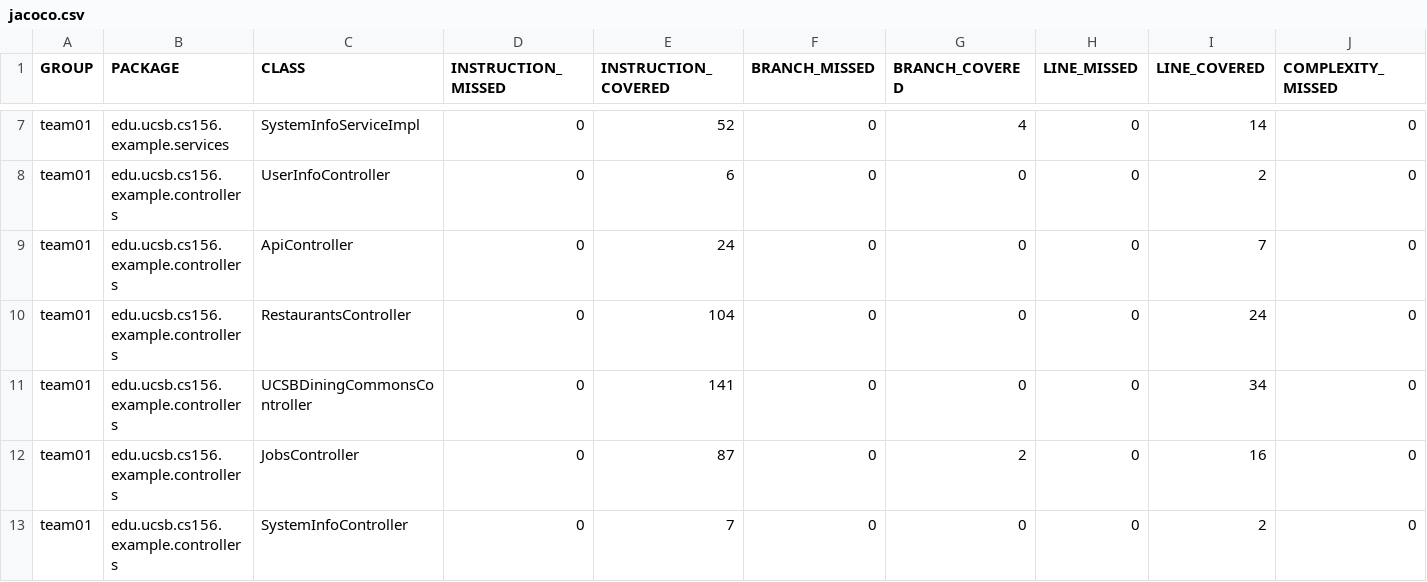
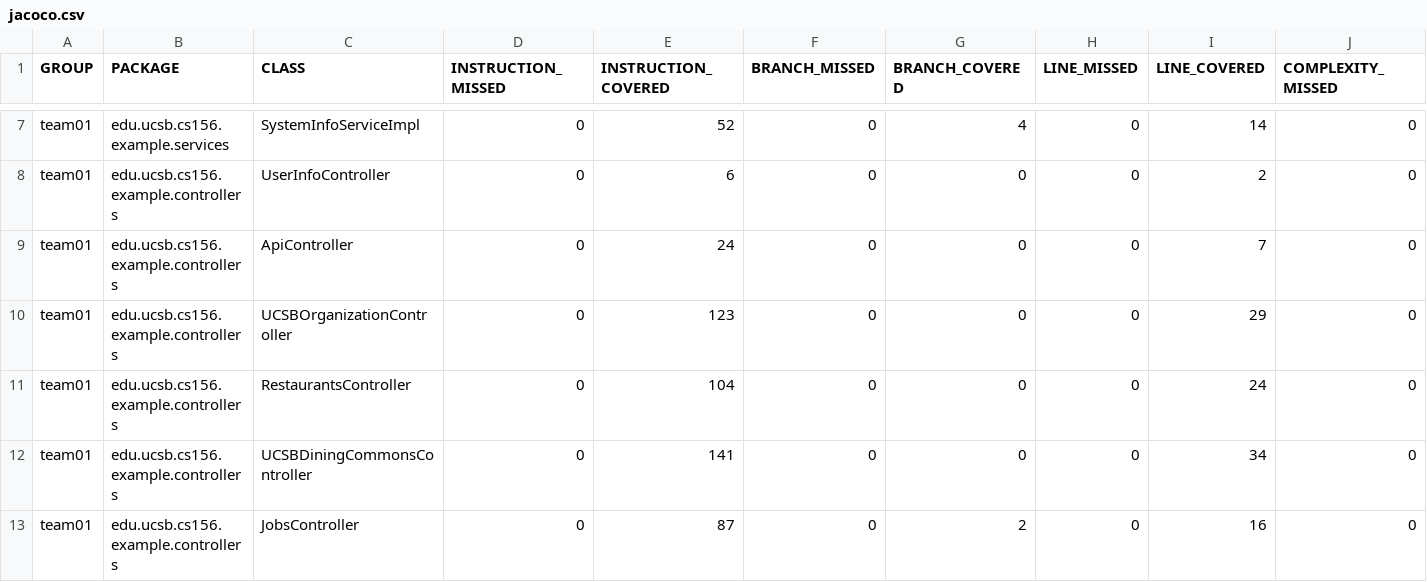
Before and after one commit to ucsb-cs156-f25/team02-f25-08, a CSV file: jacoco/jacoco.csv, drawn as a sheet; only a part is shown, gaps mark what is left out; the shorter side is filled out with more unchanged rows; rows hold the shown columns only; the diff names each change by its address in the sheet, - before the commit and + after, or states it on an @@ line.

Commit message:
Deploying to gh-pages from @ ucsb-cs156-f25/team02-f25-08@52a493b2b7aded0107299ee759247313179f99e7 🚀

```diff
--- a/jacoco/jacoco.csv
+++ b/jacoco/jacoco.csv
+row 10: team01 | edu.ucsb.cs156.example.controllers | UCSBOrganizationController | 0 | 123 | 0 | 0 | 0 | 29 | 0
```
Also changed, not shown: 7 other files.
